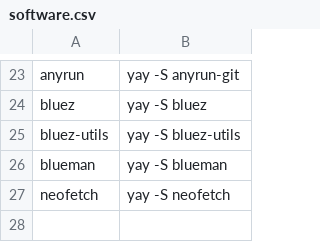
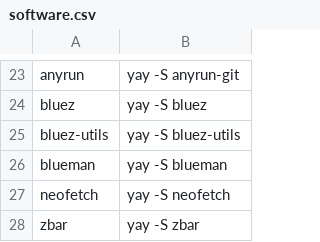
Before and after one commit to Iconejey/arch-hypr, a CSV file: software.csv, drawn as a sheet; only a part is shown, gaps mark what is left out; the diff names each change by its address in the sheet, - before the commit and + after, or states it on an @@ line.

```diff
--- a/software.csv
+++ b/software.csv
+row 28: zbar | yay -S zbar
```
Also changed, not shown: 3 other files.
